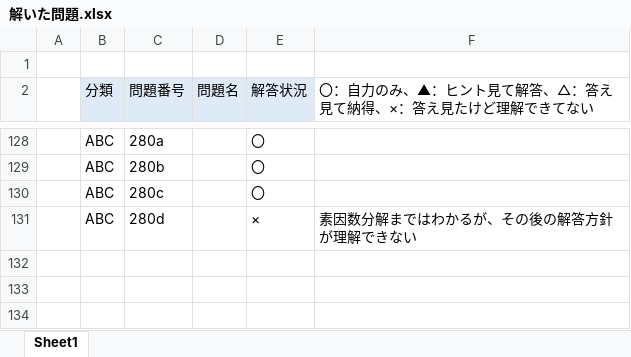
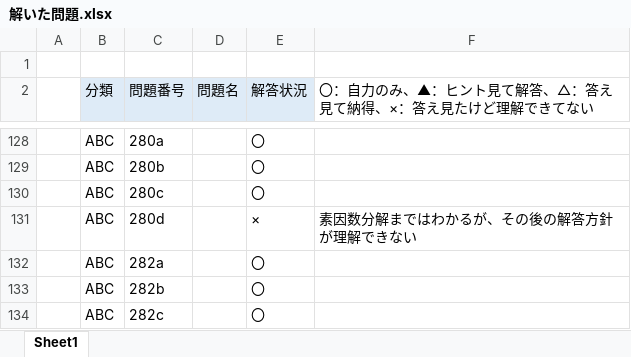
Before and after one commit to Aokuma0628/algorithm, an Excel workbook: src/atcoder/解いた問題.xlsx, sheet Sheet1, drawn as a sheet; only a part is shown, gaps mark what is left out; values as stored, in another font and other column widths than the file's, no borders; the diff names each change by its address in the sheet, - before the commit and + after, or states it on an @@ line.

```diff
--- a/src/atcoder/解いた問題.xlsx (sheet Sheet1)
+++ b/src/atcoder/解いた問題.xlsx (sheet Sheet1)
+row 132:  | ABC | 282a |  | 〇
+row 133:  | ABC | 282b |  | 〇
+row 134:  | ABC | 282c |  | 〇
```
Also changed, not shown: 3 other files.
